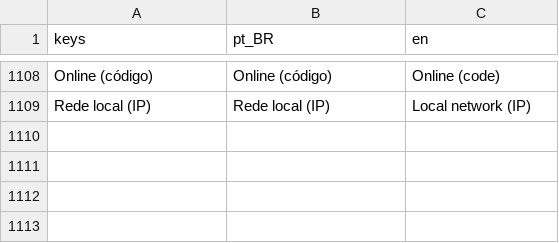
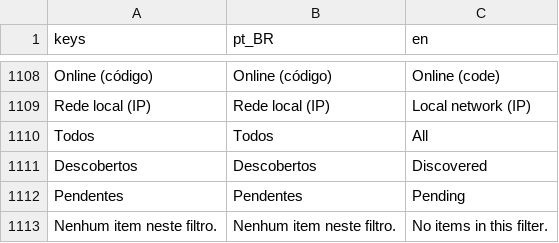
Before and after one commit to Felipefmdev/ScanDig, a CSV file: translations/scandig.csv, drawn as a sheet; only a part is shown, gaps mark what is left out; the diff names each change by its address in the sheet, - before the commit and + after, or states it on an @@ line.

```diff
--- a/translations/scandig.csv
+++ b/translations/scandig.csv
+row 1110: Todos | Todos | All
+row 1111: Descobertos | Descobertos | Discovered
+row 1112: Pendentes | Pendentes | Pending
+row 1113: Nenhum item neste filtro. | Nenhum item neste filtro. | No items in this filter.
```
Also changed, not shown: 5 other files.
